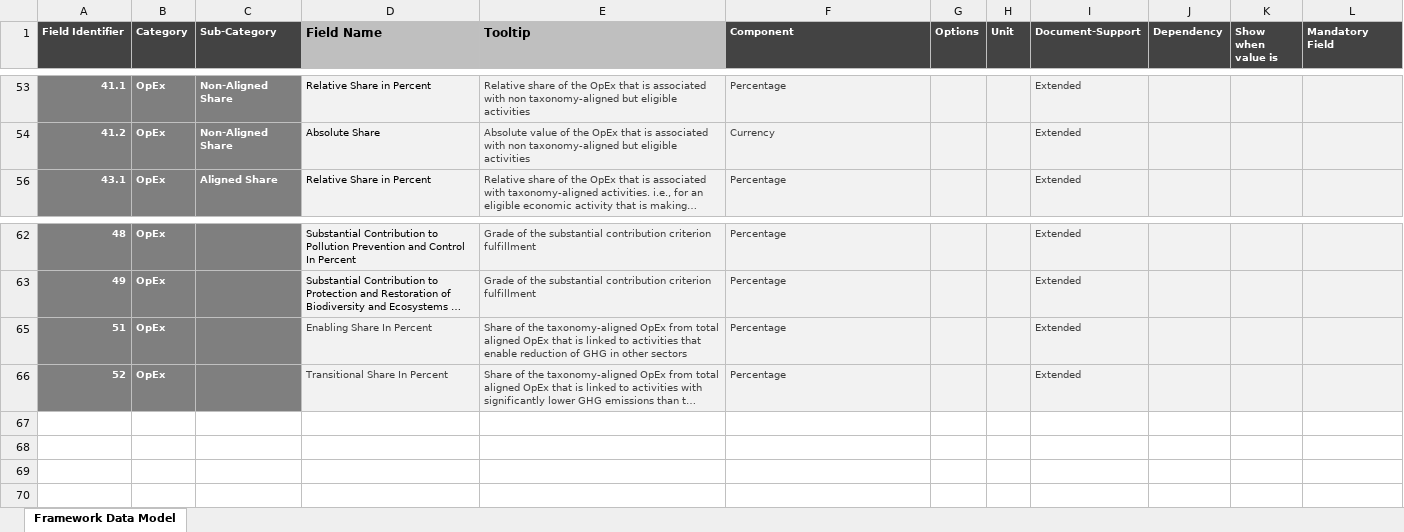
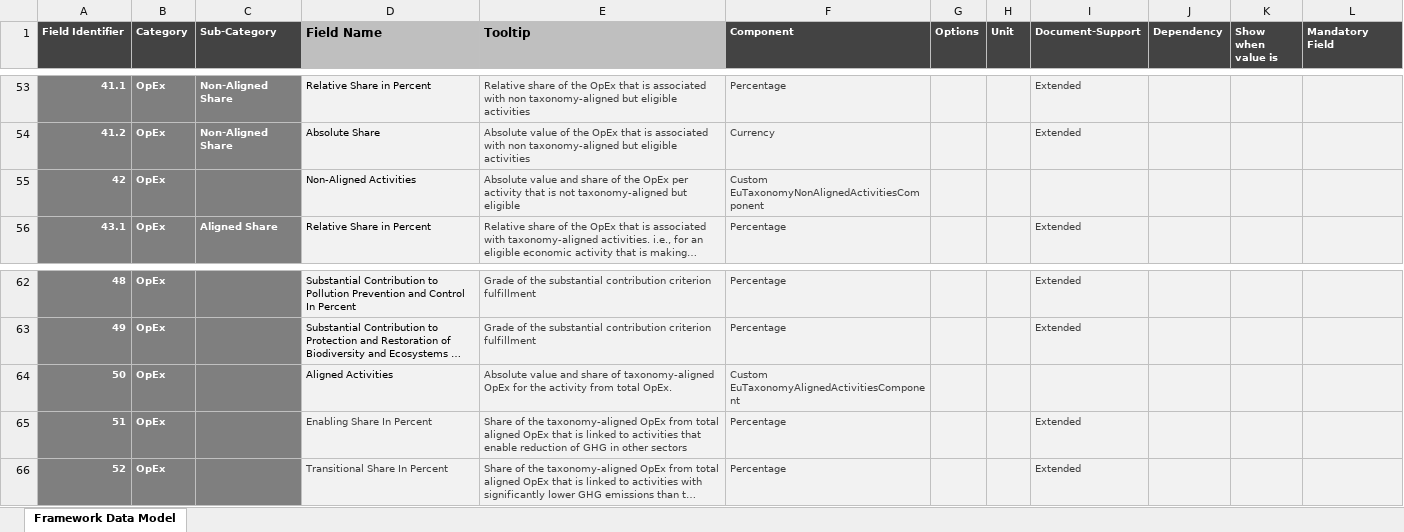
Before and after one commit to d-fine/Dataland, an Excel workbook: dataland-framework-toolbox/inputs/euTaxonomyNonFinancials/EutaxonomyNonFinancials.xlsx, sheet Framework Data Model, drawn as a sheet; only a part is shown, gaps mark what is left out; long unchanged cells end in …; values as stored, in another font and other column widths than the file's, no borders; the diff covers the shown part only; the diff names each change by its address in the sheet, - before the commit and + after, or states it on an @@ line.

```diff
--- a/dataland-framework-toolbox/inputs/euTaxonomyNonFinancials/EutaxonomyNonFinancials.xlsx (sheet Framework Data Model)
+++ b/dataland-framework-toolbox/inputs/euTaxonomyNonFinancials/EutaxonomyNonFinancials.xlsx (sheet Framework Data Model)
@@ row 55 unhidden: 42 | OpEx |  | Non-Aligned Activities | Absolute value and share of the OpEx per activity that is not taxonomy-aligned but eligible | Custom EuTaxonomyNonAlignedActivitiesComponent @@
@@ row 64 unhidden: 50 | OpEx |  | Aligned Activities | Absolute value and share of taxonomy-aligned OpEx for the activity from total OpEx. | Custom EuTaxonomyAlignedActivitiesComponent @@
```
Also changed, not shown: 8 hidden or unhidden rows elsewhere in this sheet.
